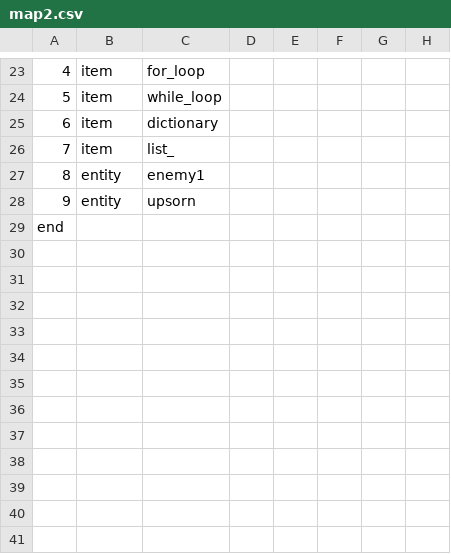
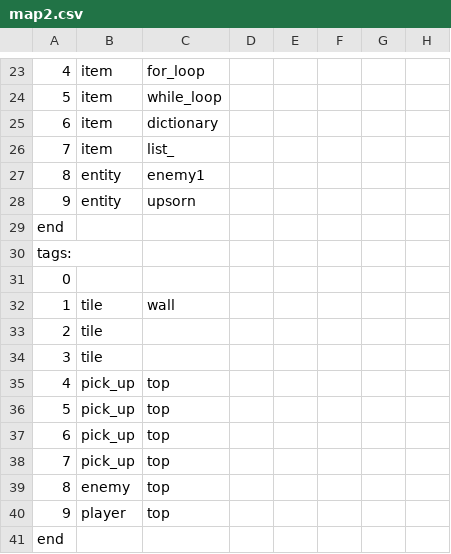
Before and after one commit to AdmiralSbs/GameProject, a CSV file: maps/map2.csv, drawn as a sheet; only a part is shown, gaps mark what is left out; the diff names each change by its address in the sheet, - before the commit and + after, or states it on an @@ line.

```diff
--- a/maps/map2.csv
+++ b/maps/map2.csv
+row 30: tags:
+row 31: 0
+row 32: 1 | tile | wall
+row 33: 2 | tile
+row 34: 3 | tile
+row 35: 4 | pick_up | top
+row 36: 5 | pick_up | top
+row 37: 6 | pick_up | top
+row 38: 7 | pick_up | top
+row 39: 8 | enemy | top
+row 40: 9 | player | top
+row 41: end
```
Also changed, not shown: 2 other files.
